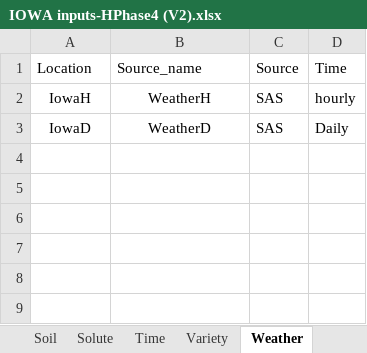
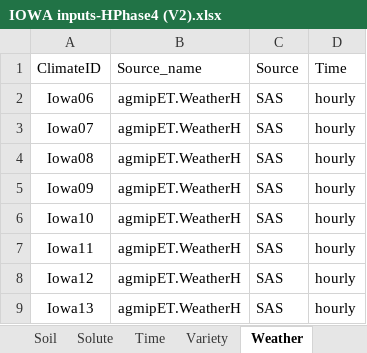
Before and after one commit to USDA-ARS-ACSL/ExcelInterface, an Excel workbook: Example input/IOWA inputs-HPhase4 (V2).xlsx, sheet Weather, drawn as a sheet; values as stored, in another font and other column widths than the file's, no borders; removed rows and columns are numbered as before the commit, all else as after; the diff names each change by its address in the sheet, - before the commit and + after, or states it on an @@ line.

```diff
--- a/Example input/IOWA inputs-HPhase4 (V2).xlsx (sheet Weather)
+++ b/Example input/IOWA inputs-HPhase4 (V2).xlsx (sheet Weather)
-A1: Location
+A1: ClimateID
-A2 (ClimateID): IowaH
+A2 (ClimateID): Iowa06
-B2 (Source_name): WeatherH
+B2 (Source_name): agmipET.WeatherH
-row 3: IowaD | WeatherD | SAS | Daily
+row 3: Iowa07 | agmipET.WeatherH | SAS | hourly
+row 4: Iowa08 | agmipET.WeatherH | SAS | hourly
+row 5: Iowa09 | agmipET.WeatherH | SAS | hourly
+row 6: Iowa10 | agmipET.WeatherH | SAS | hourly
+row 7: Iowa11 | agmipET.WeatherH | SAS | hourly
+row 8: Iowa12 | agmipET.WeatherH | SAS | hourly
+row 9: Iowa13 | agmipET.WeatherH | SAS | hourly
```
Also changed, not shown: sheet Fertilization, sheet Description, sheet GridRatio, other sheet tabs, 8 other files.
